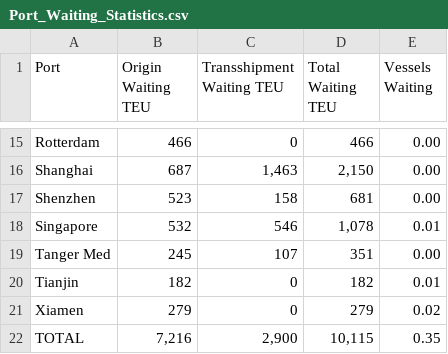
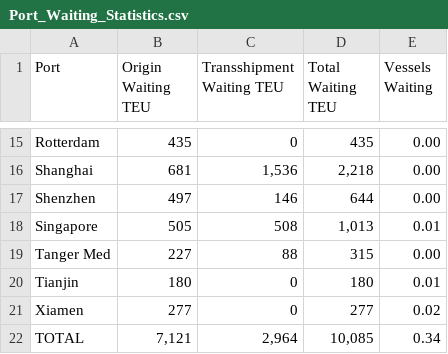
Before and after one commit to nanodom/WSC-Round01, a CSV file: Output/Port_Waiting_Statistics.csv, drawn as a sheet; only a part is shown, gaps mark what is left out; the diff covers the shown part only; the diff names each change by its address in the sheet, - before the commit and + after, or states it on an @@ line.

```diff
--- a/Output/Port_Waiting_Statistics.csv
+++ b/Output/Port_Waiting_Statistics.csv
-B15 (Origin Waiting TEU): 466
+B15 (Origin Waiting TEU): 435
-D15 (Total Waiting TEU): 466
+D15 (Total Waiting TEU): 435
-B16 (Origin Waiting TEU): 687
+B16 (Origin Waiting TEU): 681
-C16 (Transshipment Waiting TEU): 1,463
+C16 (Transshipment Waiting TEU): 1,536
-D16 (Total Waiting TEU): 2,150
+D16 (Total Waiting TEU): 2,218
-B17 (Origin Waiting TEU): 523
+B17 (Origin Waiting TEU): 497
-C17 (Transshipment Waiting TEU): 158
+C17 (Transshipment Waiting TEU): 146
-D17 (Total Waiting TEU): 681
+D17 (Total Waiting TEU): 644
-B18 (Origin Waiting TEU): 532
+B18 (Origin Waiting TEU): 505
-C18 (Transshipment Waiting TEU): 546
+C18 (Transshipment Waiting TEU): 508
-D18 (Total Waiting TEU): 1,078
+D18 (Total Waiting TEU): 1,013
-B19 (Origin Waiting TEU): 245
+B19 (Origin Waiting TEU): 227
-C19 (Transshipment Waiting TEU): 107
+C19 (Transshipment Waiting TEU): 88
-D19 (Total Waiting TEU): 351
+D19 (Total Waiting TEU): 315
-B20 (Origin Waiting TEU): 182
+B20 (Origin Waiting TEU): 180
-D20 (Total Waiting TEU): 182
+D20 (Total Waiting TEU): 180
-B21 (Origin Waiting TEU): 279
+B21 (Origin Waiting TEU): 277
-D21 (Total Waiting TEU): 279
+D21 (Total Waiting TEU): 277
-B22 (Origin Waiting TEU): 7,216
+B22 (Origin Waiting TEU): 7,121
-C22 (Transshipment Waiting TEU): 2,900
+C22 (Transshipment Waiting TEU): 2,964
-D22 (Total Waiting TEU): 10,115
+D22 (Total Waiting TEU): 10,085
-E22 (Vessels Waiting): 0.35
+E22 (Vessels Waiting): 0.34
```
Also changed, not shown: 31 edited cells elsewhere in this file, Output/ATT_By_Statistics_Interval.csv, Output/Average_In_Transit_TEU_By_OD.csv, 20 other files.
